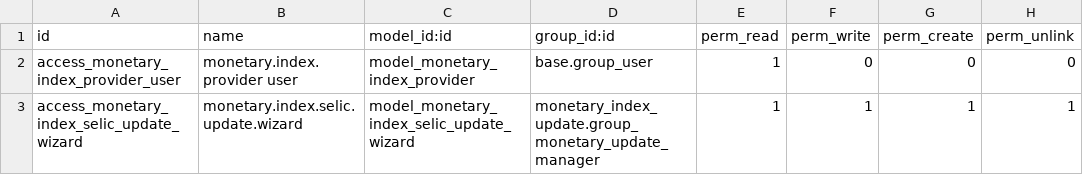
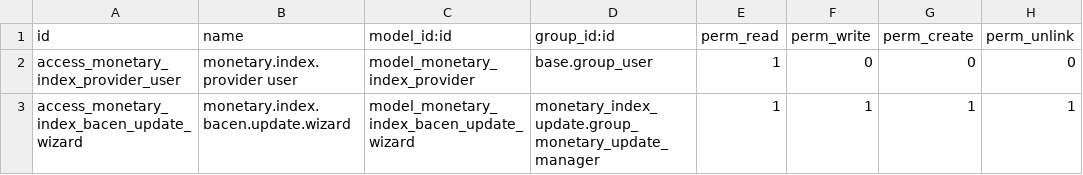
Before and after one commit to kmee/kmee-odoo-addons, a CSV file: monetary_index_update_bacen/security/ir.model.access.csv (was monetary_index_update_selic/security/ir.model.access.csv), drawn as a sheet.

```diff
--- a/monetary_index_update_selic/security/ir.model.access.csv
+++ b/monetary_index_update_bacen/security/ir.model.access.csv
@@ -2,2 +2,2 @@ id,name,model_id:id,group_id:id,perm_read,perm_write,perm_create,perm_unlink
 access_monetary_index_provider_user,monetary.index.provider user,model_monetary_index_provider,base.group_user,1,0,0,0
-access_monetary_index_selic_update_wizard,monetary.index.selic.update.wizard,model_monetary_index_selic_update_wizard,monetary_index_update.group_monetary_update_manager,1,1,1,1
+access_monetary_index_bacen_update_wizard,monetary.index.bacen.update.wizard,model_monetary_index_bacen_update_wizard,monetary_index_update.group_monetary_update_manager,1,1,1,1
```
Also changed, not shown: 24 other files.
